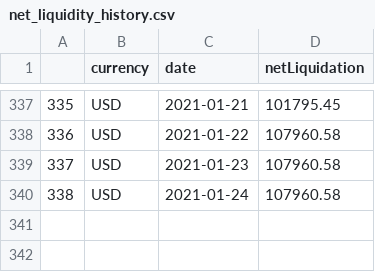
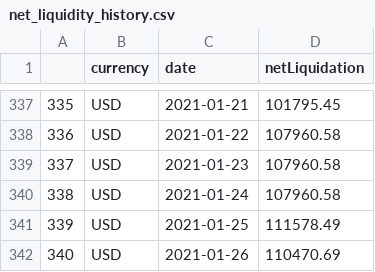
Before and after one commit to zhanren/Tradingweb, a CSV file: python/account_detail/net_liquidity_history.csv, drawn as a sheet; only a part is shown, gaps mark what is left out; the diff names each change by its address in the sheet, - before the commit and + after, or states it on an @@ line.

```diff
--- a/python/account_detail/net_liquidity_history.csv
+++ b/python/account_detail/net_liquidity_history.csv
+row 341: 339 | USD | 2021-01-25 | 111578.49
+row 342: 340 | USD | 2021-01-26 | 110470.69
```
Also changed, not shown: python/account_detail/current_holding.csv, python/account_detail/monthly_stock_performance.csv, 15 other files.
